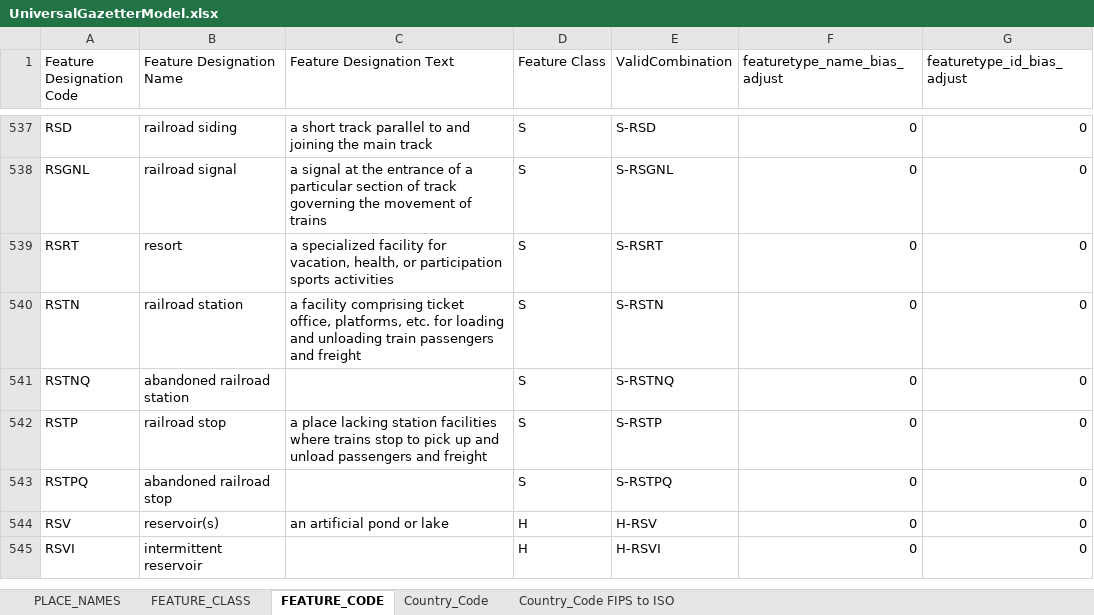
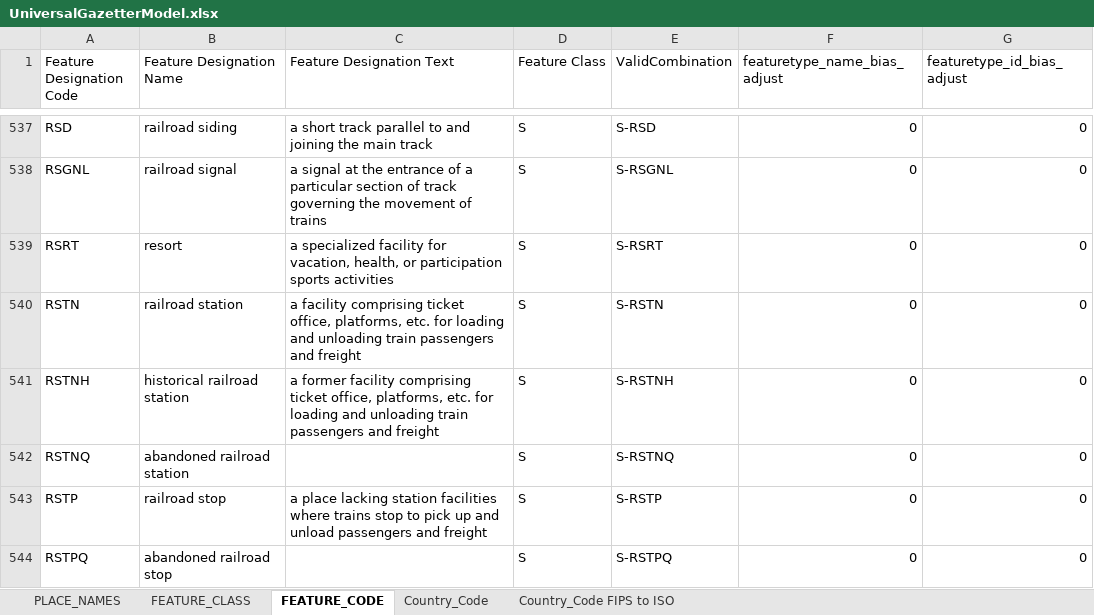
Before and after one commit to OpenSextant/Gazetteer, an Excel workbook: GazetteerETL/Resources/UniversalGazetterModel.xlsx, sheet FEATURE_CODE, drawn as a sheet; only a part is shown, gaps mark what is left out; the shorter side is filled out with more unchanged rows; values as stored, in another font and other column widths than the file's, no borders; the diff names each change by its address in the sheet, - before the commit and + after, or states it on an @@ line.

Commit message:
First cut at Gazetteer 2.0
Solr config moved to other projects, build.xml cleaned up,  ETL set to
use new looser deduping ,and docs edited to match changes

```diff
--- a/GazetteerETL/Resources/UniversalGazetterModel.xlsx (sheet FEATURE_CODE)
+++ b/GazetteerETL/Resources/UniversalGazetterModel.xlsx (sheet FEATURE_CODE)
+row 541: RSTNH | historical railroad station | a former facility comprising ticket office, platforms, etc. for loading and unloading train passengers and freight | S | S-RSTNH | 0 | 0
```
Also changed, not shown: sheet PLACE_NAMES, 24 other files.
